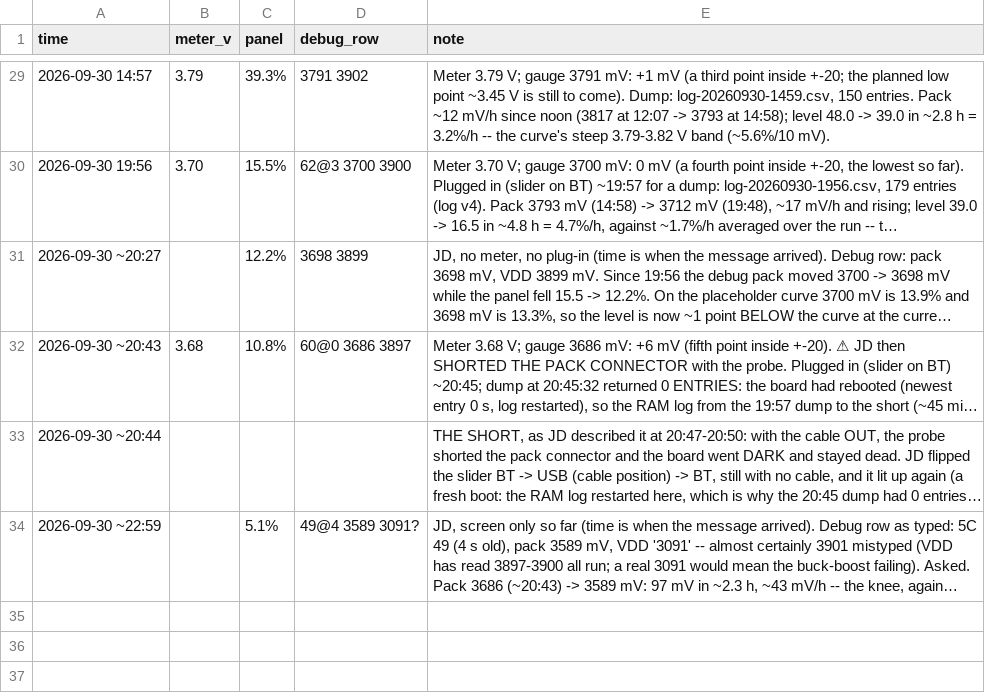
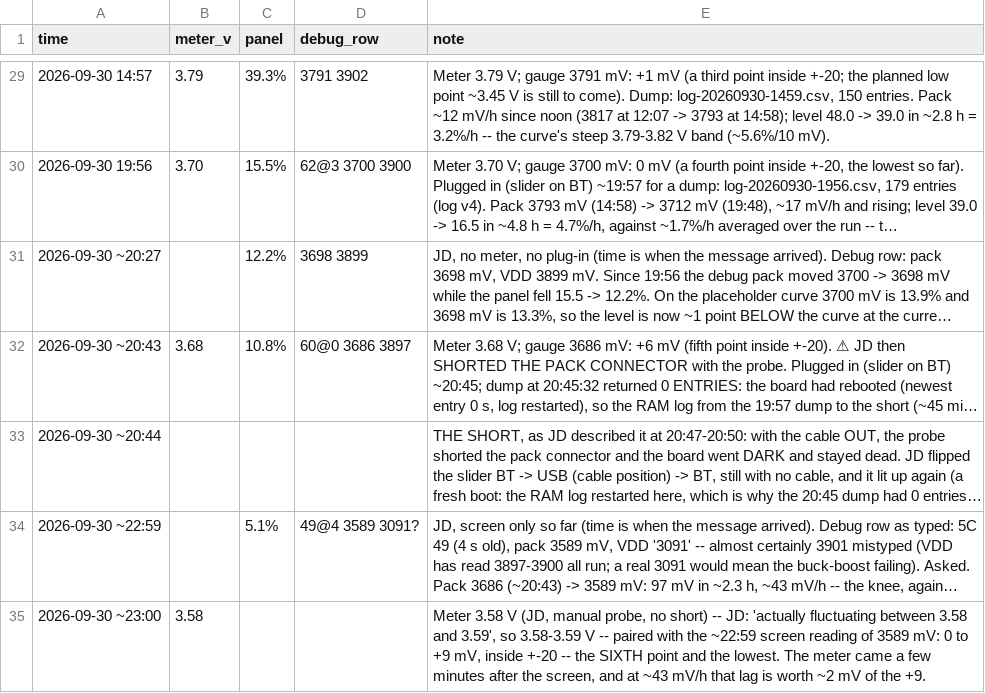
Before and after one commit to jdlien/ak820-pro, a CSV file: history/battery-2026-09-28-drain/readings.csv, drawn as a sheet; only a part is shown, gaps mark what is left out; long unchanged cells end in …; the diff names each change by its address in the sheet, - before the commit and + after, or states it on an @@ line.

Commit message:
history: ~23:00 -- meter 3.58-3.59 V against 3589 mV (0 to +9)

```diff
--- a/history/battery-2026-09-28-drain/readings.csv
+++ b/history/battery-2026-09-28-drain/readings.csv
+row 35: 2026-09-30 ~23:00 | 3.58 |  |  | Meter 3.58 V (JD, manual probe, no short) -- JD: 'actually fluctuating between 3.58 and 3.59', so 3.58-3.59 V -- paired with the ~22:59 screen reading of 3589 mV: 0 to +9 mV, inside +-20 -- the SIXTH point and the lowest. The meter came a few minutes after the screen, and at ~43 mV/h that lag is worth ~2 mV of the +9.
```
